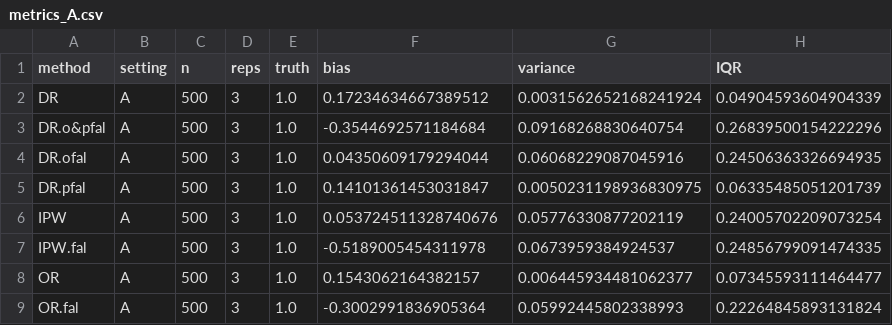
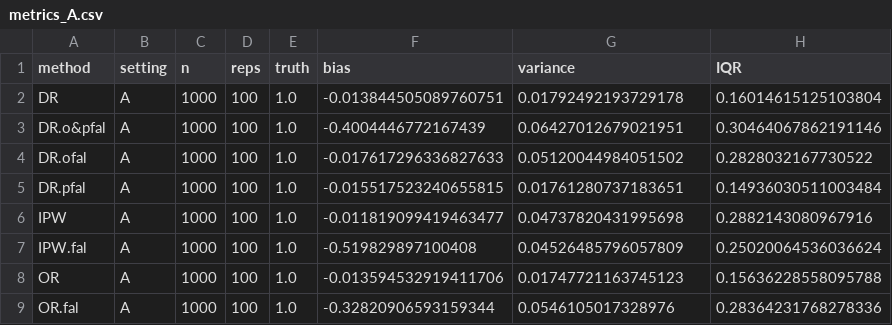
Before and after one commit to xiaoyu0716/607proj3, a CSV file: results/metrics_A.csv, drawn as a sheet.

```diff
--- a/results/metrics_A.csv
+++ b/results/metrics_A.csv
@@ -1,9 +1,9 @@
 method,setting,n,reps,truth,bias,variance,IQR
-DR,A,500,3,1.0,0.17234634667389512,0.0031562652168241924,0.04904593604904339
-DR.o&pfal,A,500,3,1.0,-0.3544692571184684,0.09168268830640754,0.26839500154222296
-DR.ofal,A,500,3,1.0,0.04350609179294044,0.06068229087045916,0.24506363326694935
-DR.pfal,A,500,3,1.0,0.14101361453031847,0.0050231198936830975,0.06335485051201739
-IPW,A,500,3,1.0,0.053724511328740676,0.05776330877202119,0.24005702209073254
-IPW.fal,A,500,3,1.0,-0.5189005454311978,0.0673959384924537,0.24856799091474335
-OR,A,500,3,1.0,0.1543062164382157,0.006445934481062377,0.07345593111464477
-OR.fal,A,500,3,1.0,-0.3002991836905364,0.05992445802338993,0.22264845893131824
+DR,A,1000,100,1.0,-0.013844505089760751,0.01792492193729178,0.16014615125103804
+DR.o&pfal,A,1000,100,1.0,-0.4004446772167439,0.06427012679021951,0.30464067862191146
+DR.ofal,A,1000,100,1.0,-0.017617296336827633,0.05120044984051502,0.2828032167730522
+DR.pfal,A,1000,100,1.0,-0.015517523240655815,0.01761280737183651,0.14936030511003484
+IPW,A,1000,100,1.0,-0.011819099419463477,0.04737820431995698,0.2882143080967916
+IPW.fal,A,1000,100,1.0,-0.519829897100408,0.04526485796057809,0.25020064536036624
+OR,A,1000,100,1.0,-0.013594532919411706,0.01747721163745123,0.15636228558095788
+OR.fal,A,1000,100,1.0,-0.32820906593159344,0.0546105017328976,0.28364231768278336
```
Also changed, not shown: results/raw_estimates_A.csv, 20 other files.
